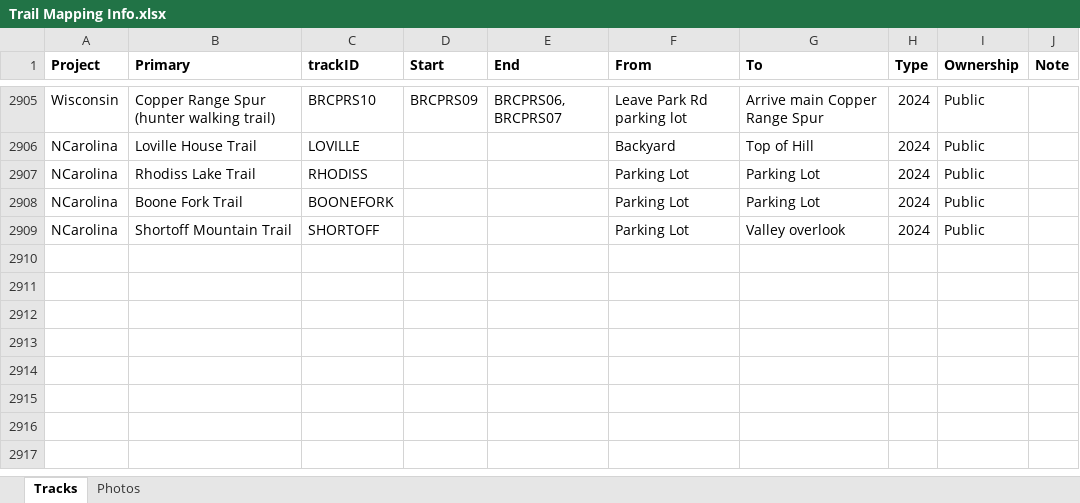
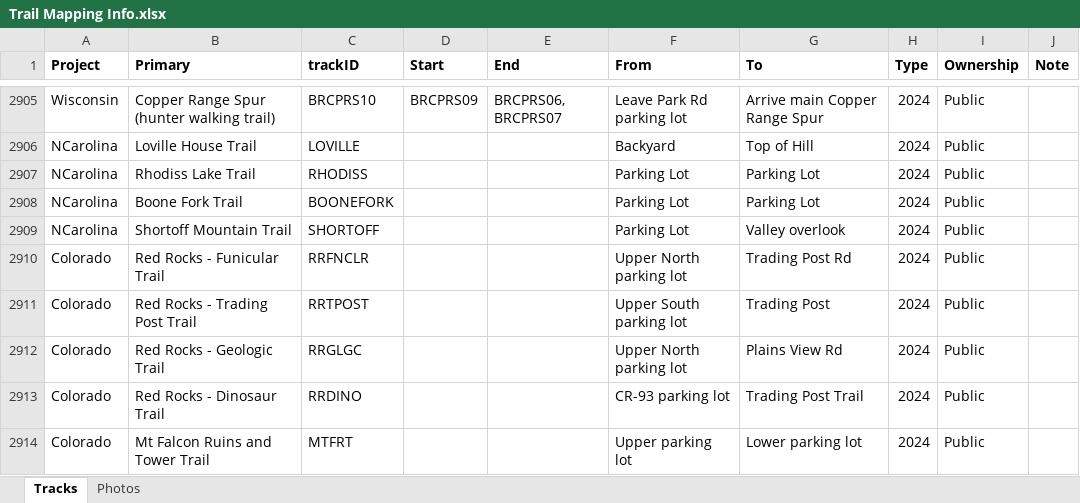
Before and after one commit to droglenc/MAPPING, an Excel workbook: Data/Trail Mapping Info.xlsx, sheet Tracks, drawn as a sheet; only a part is shown, gaps mark what is left out; values as stored, in another font and other column widths than the file's, no borders; the diff names each change by its address in the sheet, - before the commit and + after, or states it on an @@ line.

Commit message:
Adding Red Rocks trip

```diff
--- a/Data/Trail Mapping Info.xlsx (sheet Tracks)
+++ b/Data/Trail Mapping Info.xlsx (sheet Tracks)
+row 2910: Colorado | Red Rocks - Funicular Trail | RRFNCLR |  |  | Upper North parking lot | Trading Post Rd | 2024 | Public
+row 2911: Colorado | Red Rocks - Trading Post Trail | RRTPOST |  |  | Upper South parking lot | Trading Post | 2024 | Public
+row 2912: Colorado | Red Rocks - Geologic Trail | RRGLGC |  |  | Upper North parking lot | Plains View Rd | 2024 | Public
+row 2913: Colorado | Red Rocks - Dinosaur Trail | RRDINO |  |  | CR-93 parking lot | Trading Post Trail | 2024 | Public
+row 2914: Colorado | Mt Falcon Ruins and Tower Trail | MTFRT |  |  | Upper parking lot | Lower parking lot | 2024 | Public
```
Also changed, not shown: sheet Photos, 35 other files.
